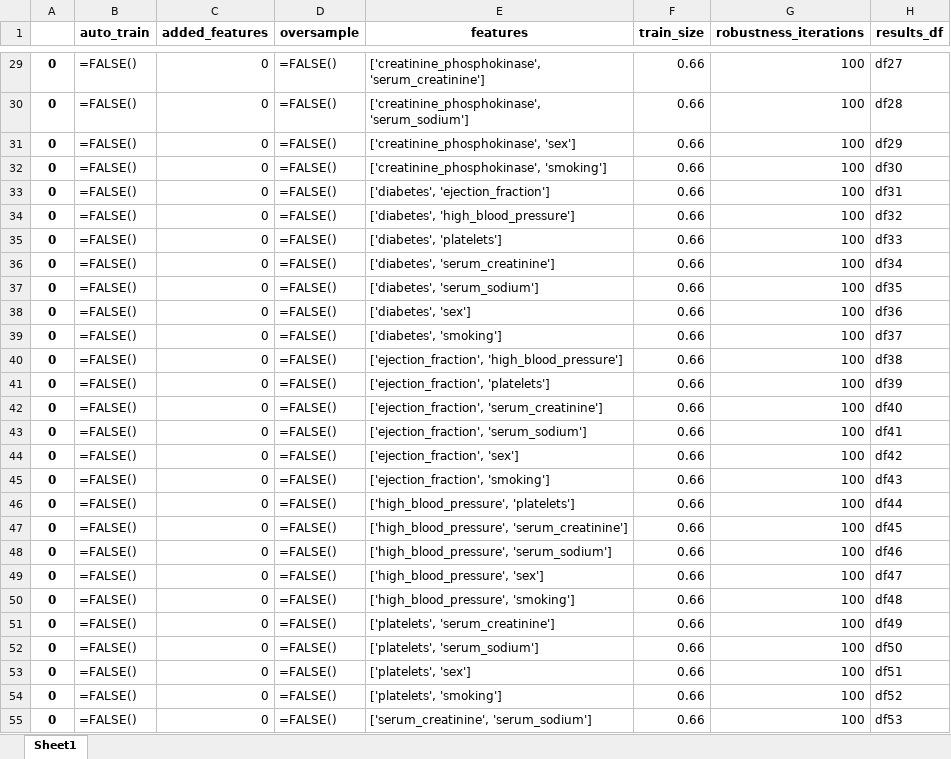
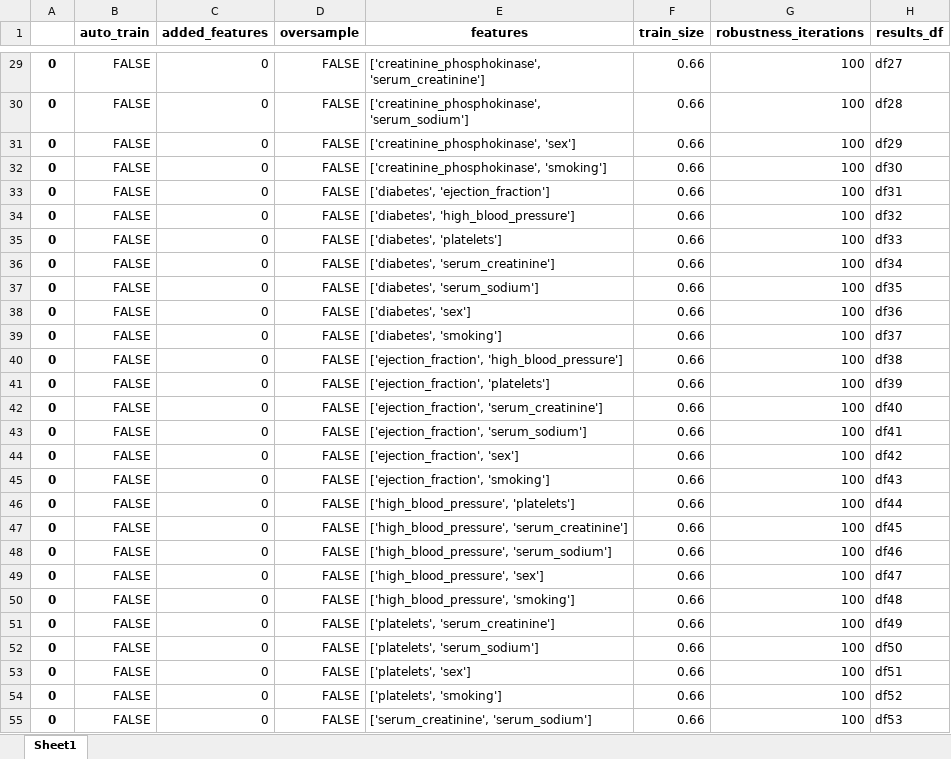
Before and after one commit to demetriomagatti/machine_learning_playground, an Excel workbook: heart_failure/results/df/test_log.xlsx, sheet Sheet1, drawn as a sheet; only a part is shown, gaps mark what is left out; values as stored, in another font and other column widths than the file's, no borders; formulas without a stored value are shown as written; the diff covers the shown part only; the diff names each change by its address in the sheet, - before the commit and + after, or states it on an @@ line.

```diff
--- a/heart_failure/results/df/test_log.xlsx (sheet Sheet1)
+++ b/heart_failure/results/df/test_log.xlsx (sheet Sheet1)
-B29:B55 (auto_train): =FALSE()
+B29:B55 (auto_train): FALSE
-D29:D55 (oversample): =FALSE()
+D29:D55 (oversample): FALSE
```
Also changed, not shown: 394 edited cells and cell formats elsewhere in this sheet, 1 other file.
